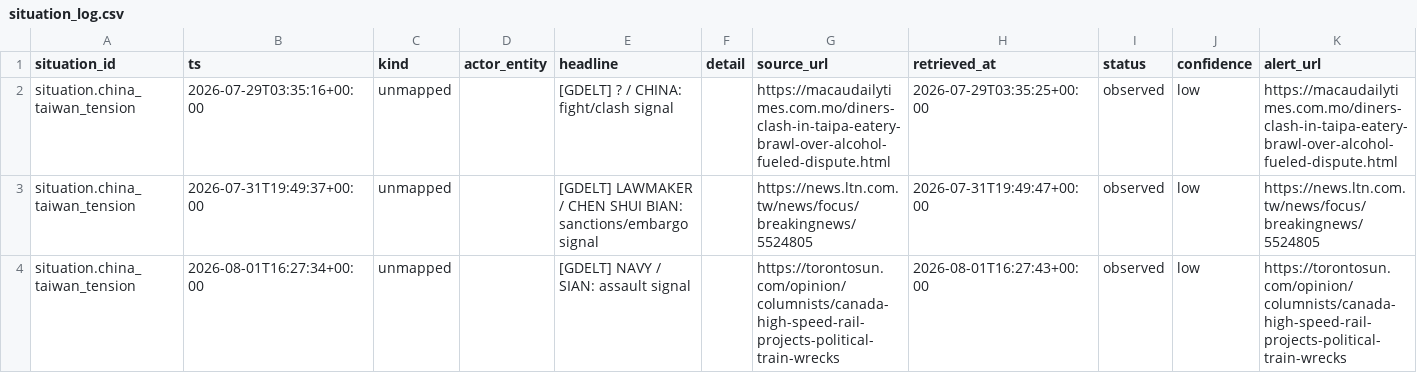
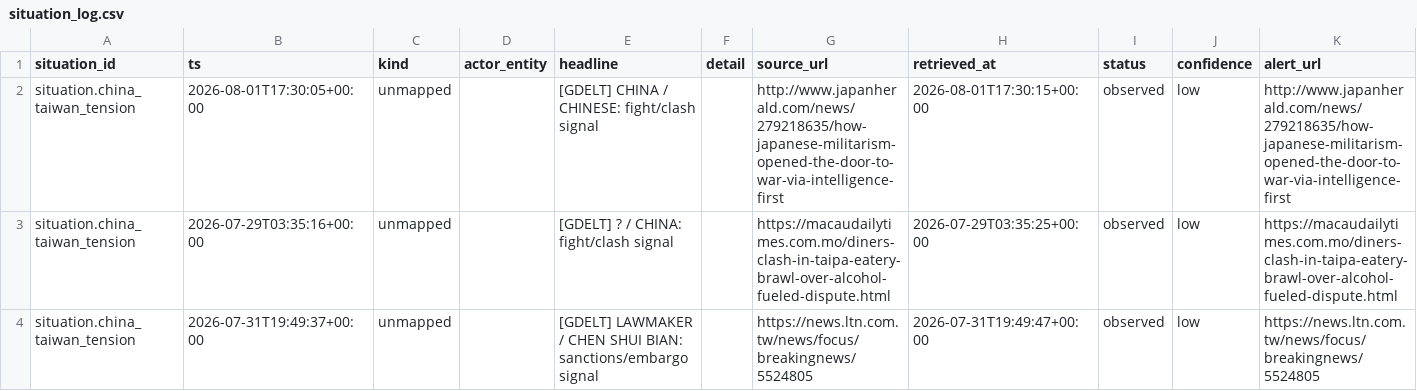
Before and after one commit to josephdelany/ripple-engine, a CSV file: data/state/situation_log.csv, drawn as a sheet; only a part is shown; the shorter side is filled out with more unchanged rows; rows hold the shown columns only; the diff covers the shown part only; the diff names each change by its address in the sheet, - before the commit and + after, or states it on an @@ line.

```diff
--- a/data/state/situation_log.csv
+++ b/data/state/situation_log.csv
+row 2: situation.china_taiwan_tension | 2026-08-01T17:30:05+00:00 | unmapped |  | [GDELT] CHINA / CHINESE: fight/clash signal |  | http://www.japanherald.com/news/279218635/how-japanese-militarism-opened-the-door-to-war-via-intelligence-first | 2026-08-01T17:30:15+00:00 | observed | low | http://www.japanherald.com/news/279218635/how-japanese-militarism-opened-the-door-to-war-via-intelligence-first
```
Also changed, not shown: 8 added rows elsewhere in this file, data/alert_queue.csv, 1 other file.
